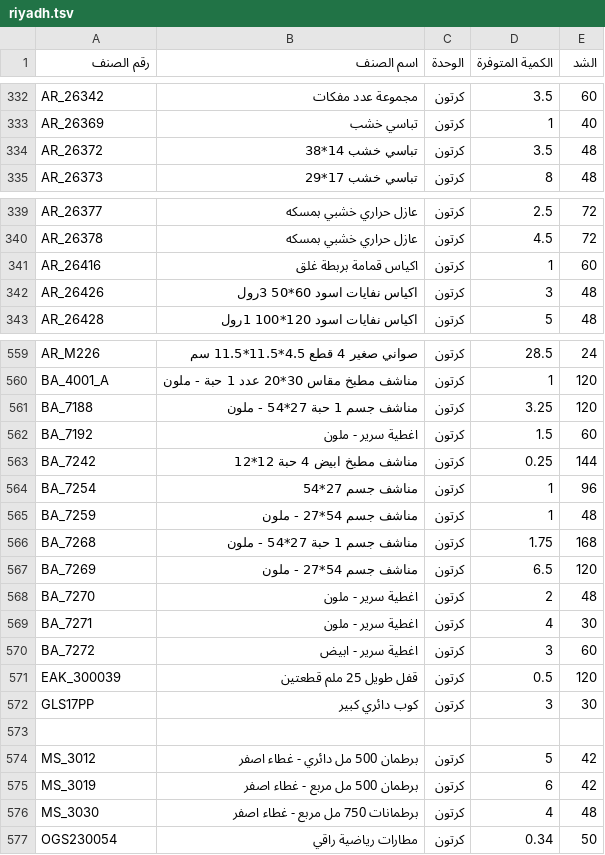
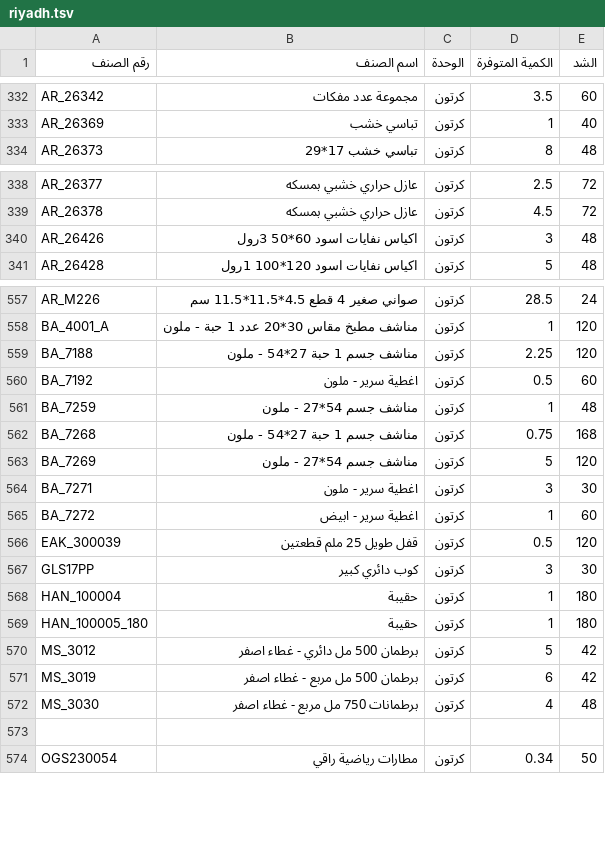
Before and after one commit to al-hzmi/inventory-system, a TSV file: data/riyadh.tsv, drawn as a sheet; only a part is shown, gaps mark what is left out; the diff covers the shown part only.

Commit message:
Adjust inventory quantities in riyadh.tsv
Updated quantities for various items in the inventory.

```diff
--- a/data/riyadh.tsv
+++ b/data/riyadh.tsv
@@ -333,3 +333,2 @@ AR_26342	مجموعة عدد مفكات	كرتون	3.5	60
 AR_26369	تباسي خشب	كرتون	1	40
-AR_26372	تباسي خشب 14*38	كرتون	3.5	48
 AR_26373	تباسي خشب 17*29	كرتون	8	48
@@ -340,3 +339,2 @@ AR_26377	عازل حراري خشبي بمسكه	كرتون	2.5	72
 AR_26378	عازل حراري خشبي بمسكه	كرتون	4.5	72
-AR_26416	اكياس قمامة بربطة غلق	كرتون	1	60
 AR_26426	اكياس نفايات اسود 60*50 3رول	كرتون	3	48
@@ -560,15 +558,13 @@ AR_M226	صواني صغير 4 قطع 4.5*11.5*11.5 سم	كرتون	28.5	24
 BA_4001_A	مناشف مطبخ مقاس 30*20 عدد 1 حبة - ملون	كرتون	1	120
-BA_7188	مناشف جسم 1 حبة 27*54 - ملون	كرتون	3.25	120
-BA_7192	اغطية سرير - ملون	كرتون	1.5	60
-BA_7242	مناشف مطبخ ابيض 4 حبة 12*12	كرتون	0.25	144
-BA_7254	مناشف جسم 27*54	كرتون	1	96
+BA_7188	مناشف جسم 1 حبة 27*54 - ملون	كرتون	2.25	120
+BA_7192	اغطية سرير - ملون	كرتون	0.5	60
 BA_7259	مناشف جسم 54*27 - ملون	كرتون	1	48
-BA_7268	مناشف جسم 1 حبة 27*54 - ملون	كرتون	1.75	168
-BA_7269	مناشف جسم 54*27 - ملون	كرتون	6.5	120
-BA_7270	اغطية سرير - ملون	كرتون	2	48
-BA_7271	اغطية سرير - ملون	كرتون	4	30
-BA_7272	اغطية سرير - ابيض	كرتون	3	60
+BA_7268	مناشف جسم 1 حبة 27*54 - ملون	كرتون	0.75	168
+BA_7269	مناشف جسم 54*27 - ملون	كرتون	5	120
+BA_7271	اغطية سرير - ملون	كرتون	3	30
+BA_7272	اغطية سرير - ابيض	كرتون	1	60
 EAK_300039	قفل طويل 25 ملم قطعتين	كرتون	0.5	120
 GLS17PP	كوب دائري كبير	كرتون	3	30
-				
+HAN_100004	حقيبة	كرتون	1	180
+HAN_100005_180	حقيبة	كرتون	1	180
 MS_3012	برطمان 500 مل دائري - غطاء اصفر	كرتون	5	42
@@ -576,2 +572,3 @@ MS_3019	برطمان 500 مل مربع - غطاء اصفر	كرتون	6	42
 MS_3030	برطمانات 750 مل مربع - غطاء اصفر	كرتون	4	48
+				
 OGS230054	مطارات رياضية راقي	كرتون	0.34	50
```
Also changed, not shown: 6 added rows, 7 removed rows and 25 edited cells elsewhere in this file.
